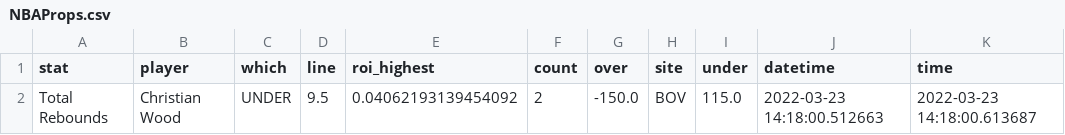
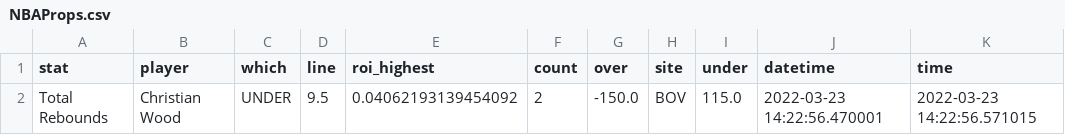
Before and after one commit to BShim92/Public, a CSV file: NBAProps.csv, drawn as a sheet.

```diff
--- a/NBAProps.csv
+++ b/NBAProps.csv
@@ -1,2 +1,2 @@
 stat,player,which,line,roi_highest,count,over,site,under,datetime,time
-Total Rebounds,Christian Wood,UNDER,9.5,0.04062193139454092,2,-150.0,BOV,115.0,2022-03-23 14:18:00.512663,2022-03-23 14:18:00.613687
+Total Rebounds,Christian Wood,UNDER,9.5,0.04062193139454092,2,-150.0,BOV,115.0,2022-03-23 14:22:56.470001,2022-03-23 14:22:56.571015
```
Also changed, not shown: NBAPropsHistory.csv, NBAPropsHistory_NoDupe.csv.
